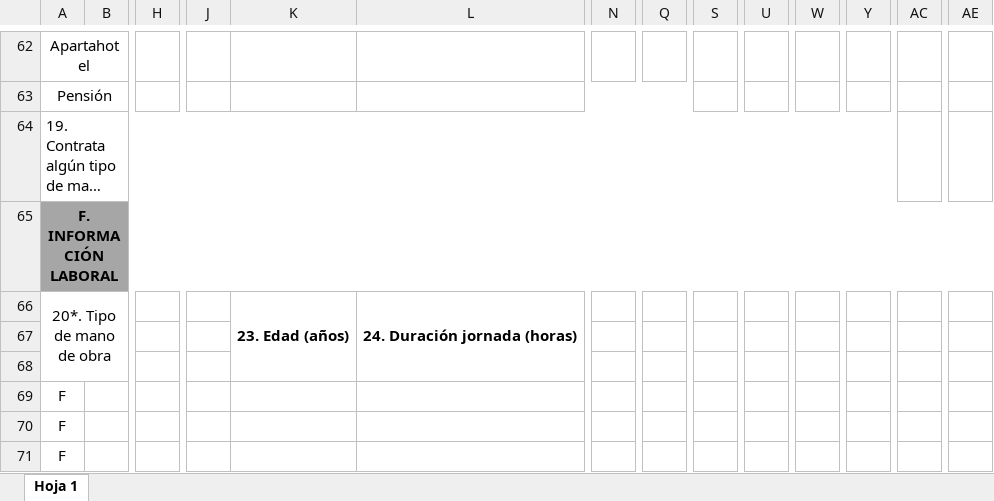
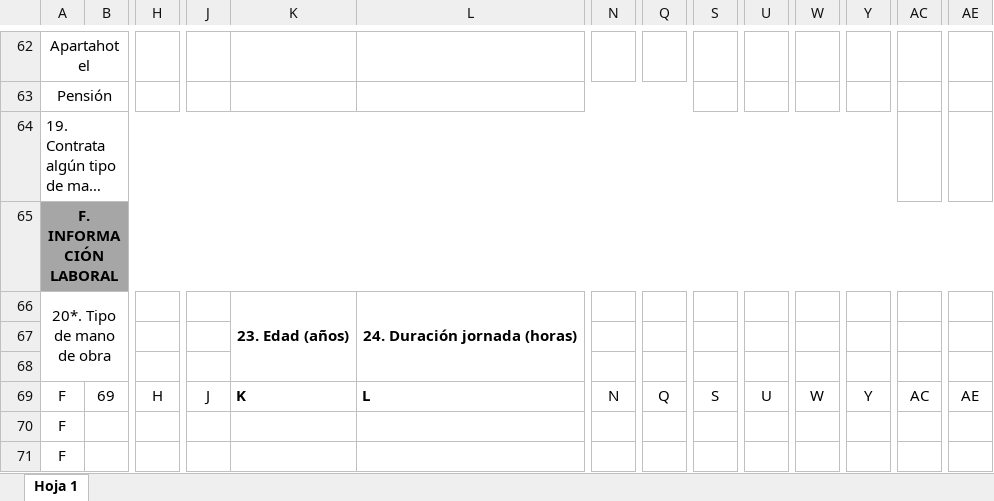
Before and after one commit to SGI-ManuelPico/informesCenso, an Excel workbook: censos/FORMATO 4 SERVICIOS - Aprobado.xlsx, sheet Hoja 1, drawn as a sheet; only a part is shown, gaps mark what is left out; long unchanged cells end in …; values as stored, in another font and other column widths than the file's, no borders; charts and pictures not drawn; the diff covers the shown part only; the diff names each change by its address in the sheet, - before the commit and + after, or states it on an @@ line.

Commit message:
Created fourth and part of eighth format.

```diff
--- a/censos/FORMATO 4 SERVICIOS - Aprobado.xlsx (sheet Hoja 1)
+++ b/censos/FORMATO 4 SERVICIOS - Aprobado.xlsx (sheet Hoja 1)
-B69: (empty)
+B69: 69
-H69: (empty)
+H69: H
-J69: (empty)
+J69: J
-K69: (empty)
+K69: K
-L69: (empty)
+L69: L
-N69: (empty)
+N69: N
-Q69: (empty)
+Q69: Q
-S69: (empty)
+S69: S
-U69: (empty)
+U69: U
-W69: (empty)
+W69: W
-Y69: (empty)
+Y69: Y
-AC69: (empty)
+AC69: AC
-AE69: (empty)
+AE69: AE
```
Also changed, not shown: 11 edited cells elsewhere in this sheet, censos/FORMATO 8 AGROINDUSTRIA - Aprobado.xlsx, 4 other files.
